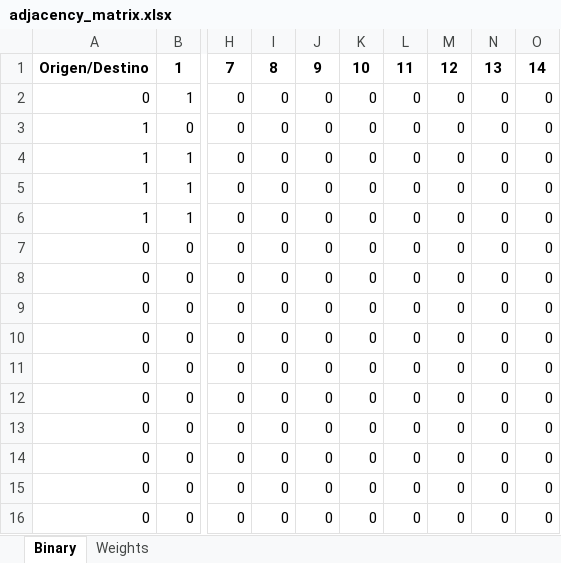
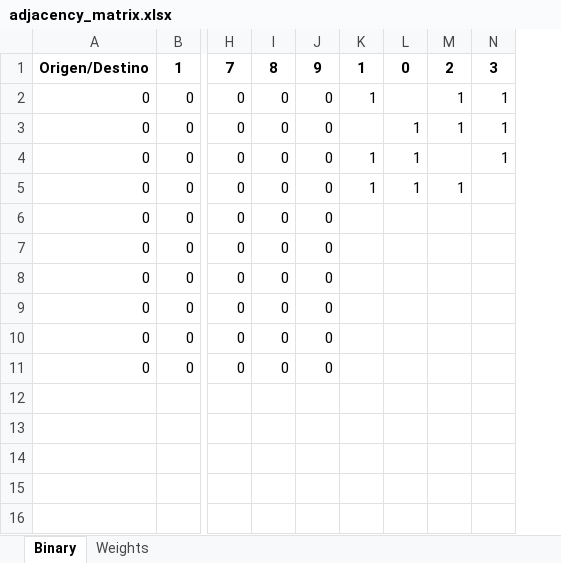
Before and after one commit to lugoz99/Proyecto-Analisis-Algoritmos, an Excel workbook: data/adjacency_matrix.xlsx, sheet Binary, drawn as a sheet; only a part is shown, gaps mark what is left out; values as stored, in another font and other column widths than the file's, no borders; removed rows and columns are numbered as before the commit, all else as after; rows hold the shown columns only; the diff names each change by its address in the sheet, - before the commit and + after, or states it on an @@ line.

```diff
--- a/data/adjacency_matrix.xlsx (sheet Binary)
+++ b/data/adjacency_matrix.xlsx (sheet Binary)
-column K, row 1: 10; rows 7-16: all 0
-column L, row 1: 11; rows 7-16: all 0
-column M, row 1: 12; rows 7-16: all 0
-column N, row 1: 13; rows 7-16: all 0
-column O, row 1: 14; rows 7-16: all 0
+column K, rows 1-5: 1 | 1 |  | 1 | 1
+column L, rows 1-5: 0 |  | 1 | 1 | 1
+column M, rows 1-5: 2 | 1 | 1 |  | 1
+column N, rows 1-4: 3 | 1 | 1 | 1
-row 2: 0 | 1 | 0 | 0 | 0 | 0 | 0 | 0 | 0 | 0
-row 3: 1 | 0 | 0 | 0 | 0 | 0 | 0 | 0 | 0 | 0
-row 4: 1 | 1 | 0 | 0 | 0 | 0 | 0 | 0 | 0 | 0
-row 5: 1 | 1 | 0 | 0 | 0 | 0 | 0 | 0 | 0 | 0
-row 6: 1 | 1 | 0 | 0 | 0 | 0 | 0 | 0 | 0 | 0
```
Also changed, not shown: sheet Weights, 7 other files.
